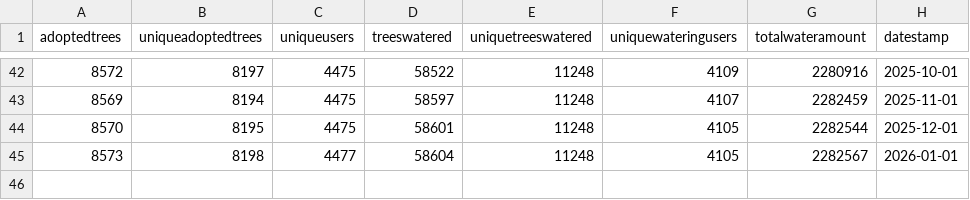
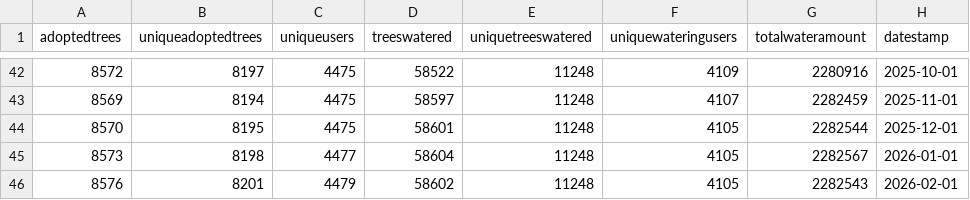
Before and after one commit to technologiestiftung/giessdenkiez-de-opendata, a CSV file: daten/giessdenkiezKPIs.csv, drawn as a sheet; only a part is shown, gaps mark what is left out; the diff names each change by its address in the sheet, - before the commit and + after, or states it on an @@ line.

Commit message:
Commit from GitHub Actions (Giess den Kiez Open Data Script)

```diff
--- a/daten/giessdenkiezKPIs.csv
+++ b/daten/giessdenkiezKPIs.csv
+row 46: 8576 | 8201 | 4479 | 58602 | 11248 | 4105 | 2282543 | 2026-02-01
```
Also changed, not shown: 1 other file.
